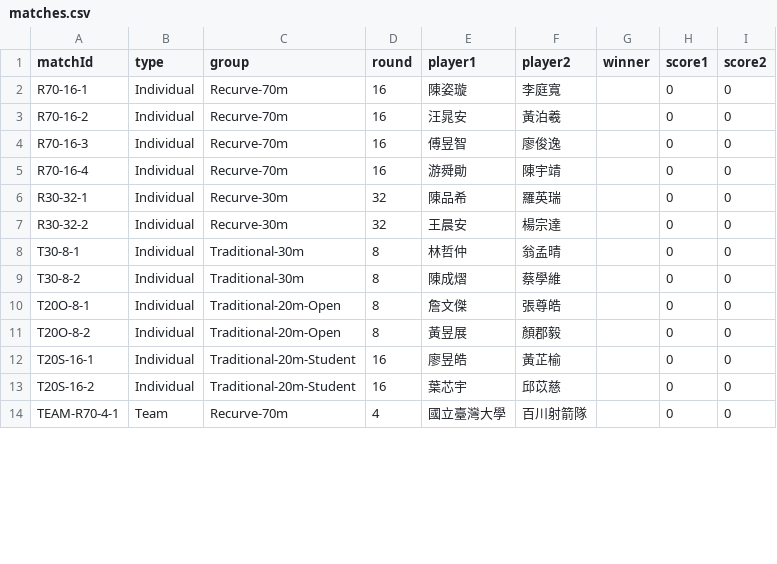
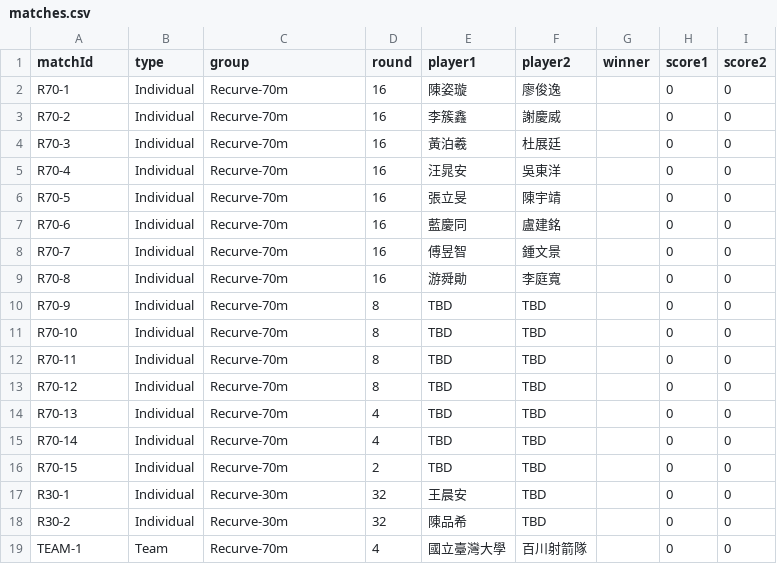
Before and after one commit to 687887s/archery_race, a CSV file: data/matches.csv, drawn as a sheet; only a part is shown; the diff covers the shown part only.

```diff
--- a/data/matches.csv
+++ b/data/matches.csv
@@ -1,14 +1,19 @@
 matchId,type,group,round,player1,player2,winner,score1,score2
-R70-16-1,Individual,Recurve-70m,16,陳姿璇,李庭寬,,0,0
-R70-16-2,Individual,Recurve-70m,16,汪晁安,黃泊羲,,0,0
-R70-16-3,Individual,Recurve-70m,16,傅昱智,廖俊逸,,0,0
-R70-16-4,Individual,Recurve-70m,16,游舜勛,陳宇靖,,0,0
-R30-32-1,Individual,Recurve-30m,32,陳品希,羅英瑞,,0,0
-R30-32-2,Individual,Recurve-30m,32,王晨安,楊宗達,,0,0
-T30-8-1,Individual,Traditional-30m,8,林哲仲,翁孟晴,,0,0
-T30-8-2,Individual,Traditional-30m,8,陳成熠,蔡學維,,0,0
-T20O-8-1,Individual,Traditional-20m-Open,8,詹文傑,張尊皓,,0,0
-T20O-8-2,Individual,Traditional-20m-Open,8,黃昱展,顏郡毅,,0,0
-T20S-16-1,Individual,Traditional-20m-Student,16,廖昱皓,黃芷榆,,0,0
-T20S-16-2,Individual,Traditional-20m-Student,16,葉芯宇,邱苡慈,,0,0
-TEAM-R70-4-1,Team,Recurve-70m,4,國立臺灣大學,百川射箭隊,,0,0
+R70-1,Individual,Recurve-70m,16,陳姿璇,廖俊逸,,0,0
+R70-2,Individual,Recurve-70m,16,李簇鑫,謝慶威,,0,0
+R70-3,Individual,Recurve-70m,16,黃泊羲,杜展廷,,0,0
+R70-4,Individual,Recurve-70m,16,汪晁安,吳東洋,,0,0
+R70-5,Individual,Recurve-70m,16,張立旻,陳宇靖,,0,0
+R70-6,Individual,Recurve-70m,16,藍慶同,盧建銘,,0,0
+R70-7,Individual,Recurve-70m,16,傅昱智,鍾文景,,0,0
+R70-8,Individual,Recurve-70m,16,游舜勛,李庭寬,,0,0
+R70-9,Individual,Recurve-70m,8,TBD,TBD,,0,0
+R70-10,Individual,Recurve-70m,8,TBD,TBD,,0,0
+R70-11,Individual,Recurve-70m,8,TBD,TBD,,0,0
+R70-12,Individual,Recurve-70m,8,TBD,TBD,,0,0
+R70-13,Individual,Recurve-70m,4,TBD,TBD,,0,0
+R70-14,Individual,Recurve-70m,4,TBD,TBD,,0,0
+R70-15,Individual,Recurve-70m,2,TBD,TBD,,0,0
+R30-1,Individual,Recurve-30m,32,王晨安,TBD,,0,0
+R30-2,Individual,Recurve-30m,32,陳品希,TBD,,0,0
+TEAM-1,Team,Recurve-70m,4,國立臺灣大學,百川射箭隊,,0,0
```
Also changed, not shown: 1 added row and 1 edited cell elsewhere in this file, data/players.csv, 2 other files.
